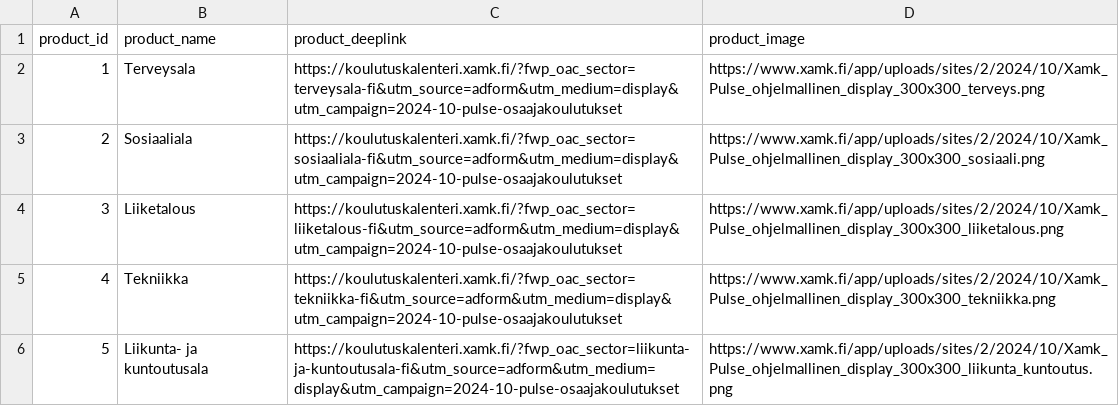
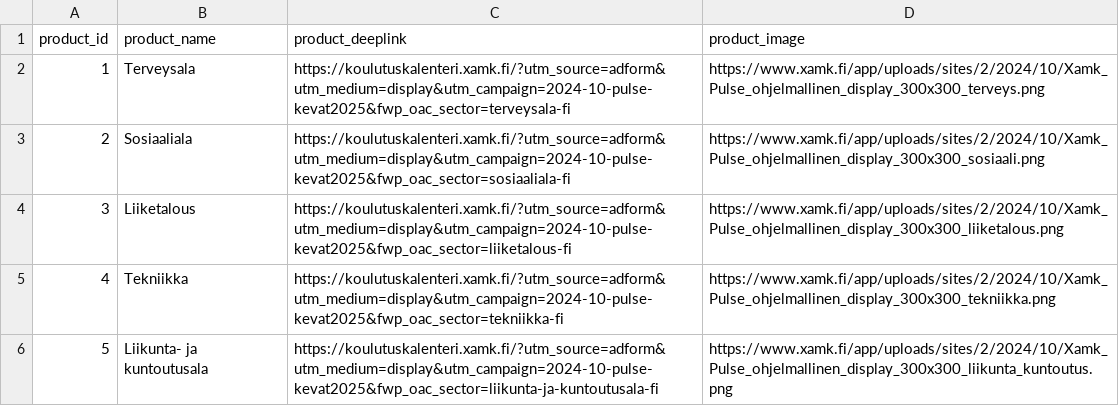
Before and after one commit to TaneliAvidly/XAMK, a CSV file: xamk_pulse_181024_300x300.csv, drawn as a sheet.

Commit message:
Add files via upload

```diff
--- a/xamk_pulse_181024_300x300.csv
+++ b/xamk_pulse_181024_300x300.csv
@@ -1,6 +1,6 @@
 product_id,product_name,product_deeplink,product_image
-1,Terveysala,https://koulutuskalenteri.xamk.fi/?fwp_oac_sector=terveysala-fi&utm_source=adform&utm_medium=display&utm_campaign=2024-10-pulse-osaajakoulutukset,https://www.xamk.fi/app/uploads/sites/2/2024/10/Xamk_Pulse_ohjelmallinen_display_300x300_terveys.png
-2,Sosiaaliala,https://koulutuskalenteri.xamk.fi/?fwp_oac_sector=sosiaaliala-fi&utm_source=adform&utm_medium=display&utm_campaign=2024-10-pulse-osaajakoulutukset,https://www.xamk.fi/app/uploads/sites/2/2024/10/Xamk_Pulse_ohjelmallinen_display_300x300_sosiaali.png
-3,Liiketalous,https://koulutuskalenteri.xamk.fi/?fwp_oac_sector=liiketalous-fi&utm_source=adform&utm_medium=display&utm_campaign=2024-10-pulse-osaajakoulutukset,https://www.xamk.fi/app/uploads/sites/2/2024/10/Xamk_Pulse_ohjelmallinen_display_300x300_liiketalous.png
-4,Tekniikka,https://koulutuskalenteri.xamk.fi/?fwp_oac_sector=tekniikka-fi&utm_source=adform&utm_medium=display&utm_campaign=2024-10-pulse-osaajakoulutukset,https://www.xamk.fi/app/uploads/sites/2/2024/10/Xamk_Pulse_ohjelmallinen_display_300x300_tekniikka.png
-5,Liikunta- ja kuntoutusala,https://koulutuskalenteri.xamk.fi/?fwp_oac_sector=liikunta-ja-kuntoutusala-fi&utm_source=adform&utm_medium=display&utm_campaign=2024-10-pulse-osaajakoulutukset,https://www.xamk.fi/app/uploads/sites/2/2024/10/Xamk_Pulse_ohjelmallinen_display_300x300_liikunta_kuntoutus.png
+1,Terveysala,https://koulutuskalenteri.xamk.fi/?utm_source=adform&utm_medium=display&utm_campaign=2024-10-pulse-kevat2025&fwp_oac_sector=terveysala-fi,https://www.xamk.fi/app/uploads/sites/2/2024/10/Xamk_Pulse_ohjelmallinen_display_300x300_terveys.png
+2,Sosiaaliala,https://koulutuskalenteri.xamk.fi/?utm_source=adform&utm_medium=display&utm_campaign=2024-10-pulse-kevat2025&fwp_oac_sector=sosiaaliala-fi,https://www.xamk.fi/app/uploads/sites/2/2024/10/Xamk_Pulse_ohjelmallinen_display_300x300_sosiaali.png
+3,Liiketalous,https://koulutuskalenteri.xamk.fi/?utm_source=adform&utm_medium=display&utm_campaign=2024-10-pulse-kevat2025&fwp_oac_sector=liiketalous-fi,https://www.xamk.fi/app/uploads/sites/2/2024/10/Xamk_Pulse_ohjelmallinen_display_300x300_liiketalous.png
+4,Tekniikka,https://koulutuskalenteri.xamk.fi/?utm_source=adform&utm_medium=display&utm_campaign=2024-10-pulse-kevat2025&fwp_oac_sector=tekniikka-fi,https://www.xamk.fi/app/uploads/sites/2/2024/10/Xamk_Pulse_ohjelmallinen_display_300x300_tekniikka.png
+5,Liikunta- ja kuntoutusala,https://koulutuskalenteri.xamk.fi/?utm_source=adform&utm_medium=display&utm_campaign=2024-10-pulse-kevat2025&fwp_oac_sector=liikunta-ja-kuntoutusala-fi,https://www.xamk.fi/app/uploads/sites/2/2024/10/Xamk_Pulse_ohjelmallinen_display_300x300_liikunta_kuntoutus.png
```
